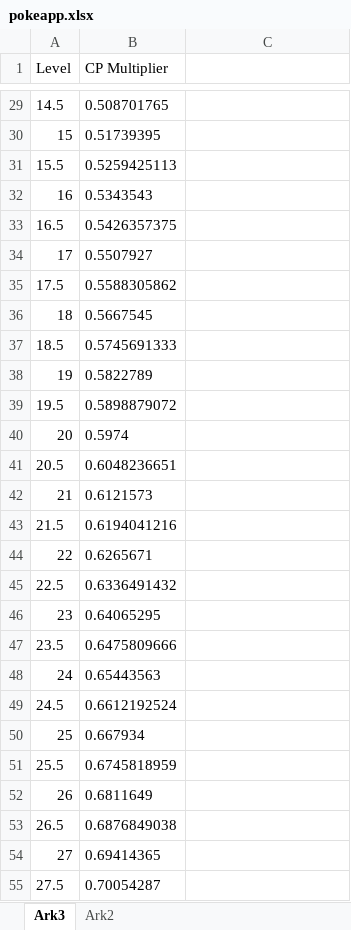
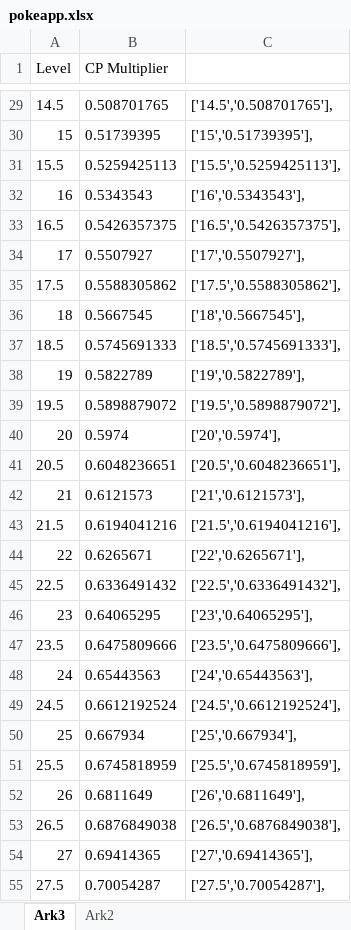
Before and after one commit to RasmusDamgard/PokeApp, an Excel workbook: pokeapp.xlsx, sheet Ark3, drawn as a sheet; only a part is shown, gaps mark what is left out; values as stored, in another font and other column widths than the file's, no borders; the diff covers the shown part only; the diff names each change by its address in the sheet, - before the commit and + after, or states it on an @@ line.

```diff
--- a/pokeapp.xlsx (sheet Ark3)
+++ b/pokeapp.xlsx (sheet Ark3)
-C29: (empty)
+C29: ['14.5','0.508701765'],
-C30: (empty)
+C30: ['15','0.51739395'],
-C31: (empty)
+C31: ['15.5','0.5259425113'],
-C32: (empty)
+C32: ['16','0.5343543'],
-C33: (empty)
+C33: ['16.5','0.5426357375'],
-C34: (empty)
+C34: ['17','0.5507927'],
-C35: (empty)
+C35: ['17.5','0.5588305862'],
-C36: (empty)
+C36: ['18','0.5667545'],
-C37: (empty)
+C37: ['18.5','0.5745691333'],
-C38: (empty)
+C38: ['19','0.5822789'],
-C39: (empty)
+C39: ['19.5','0.5898879072'],
-C40: (empty)
+C40: ['20','0.5974'],
-C41: (empty)
+C41: ['20.5','0.6048236651'],
-C42: (empty)
+C42: ['21','0.6121573'],
-C43: (empty)
+C43: ['21.5','0.6194041216'],
-C44: (empty)
+C44: ['22','0.6265671'],
-C45: (empty)
+C45: ['22.5','0.6336491432'],
-C46: (empty)
+C46: ['23','0.64065295'],
-C47: (empty)
+C47: ['23.5','0.6475809666'],
-C48: (empty)
+C48: ['24','0.65443563'],
-C49: (empty)
+C49: ['24.5','0.6612192524'],
-C50: (empty)
+C50: ['25','0.667934'],
-C51: (empty)
+C51: ['25.5','0.6745818959'],
-C52: (empty)
+C52: ['26','0.6811649'],
-C53: (empty)
+C53: ['26.5','0.6876849038'],
-C54: (empty)
+C54: ['27','0.69414365'],
-C55: (empty)
+C55: ['27.5','0.70054287'],
```
Also changed, not shown: 10 added rows and 52 edited cells elsewhere in this sheet, 2 other files.
